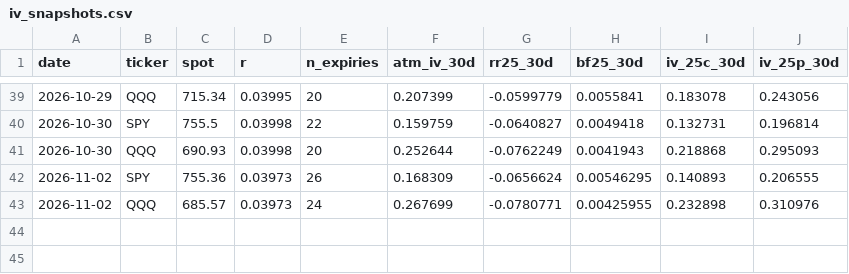
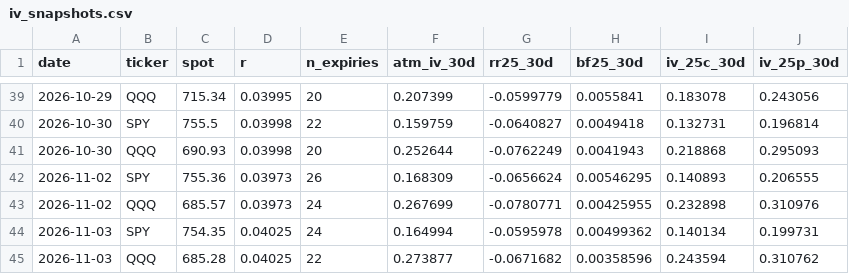
Before and after one commit to kevingautierr-dev/vol-monitor, a CSV file: data/iv_snapshots.csv, drawn as a sheet; only a part is shown, gaps mark what is left out; the diff names each change by its address in the sheet, - before the commit and + after, or states it on an @@ line.

```diff
--- a/data/iv_snapshots.csv
+++ b/data/iv_snapshots.csv
+row 44: 2026-11-03 | SPY | 754.35 | 0.04025 | 24 | 0.164994 | -0.0595978 | 0.00499362 | 0.140134 | 0.199731
+row 45: 2026-11-03 | QQQ | 685.28 | 0.04025 | 22 | 0.273877 | -0.0671682 | 0.00358596 | 0.243594 | 0.310762
```
Also changed, not shown: data/iv_term.csv, 18 other files.
